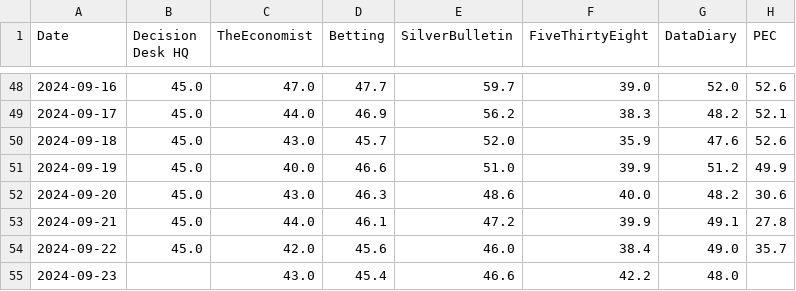
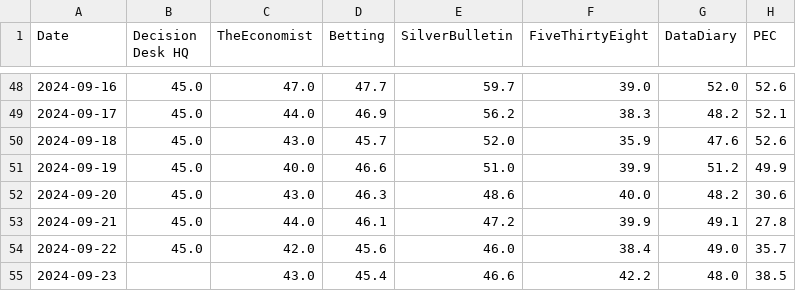
Before and after one commit to PaulMainwood/Election2024, a CSV file: trump_wide.csv, drawn as a sheet; only a part is shown, gaps mark what is left out.

```diff
--- a/trump_wide.csv
+++ b/trump_wide.csv
@@ -54,2 +54,2 @@ Date,Decision Desk HQ,TheEconomist,Betting,SilverBulletin,FiveThirtyEight,DataDi
 2024-09-22,45.0,42.0,45.6,46.0,38.4,49.0,35.7
-2024-09-23,,43.0,45.4,46.6,42.2,48.0,
+2024-09-23,,43.0,45.4,46.6,42.2,48.0,38.5
```
Also changed, not shown: aggregated_data_wide.csv, harris_wide.csv, 2 other files.
